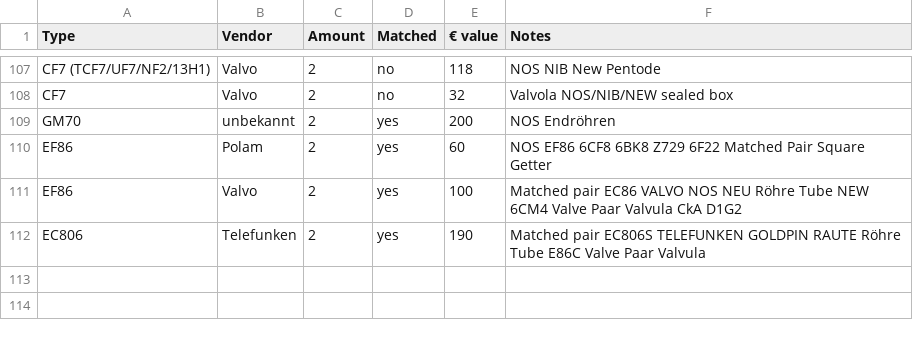
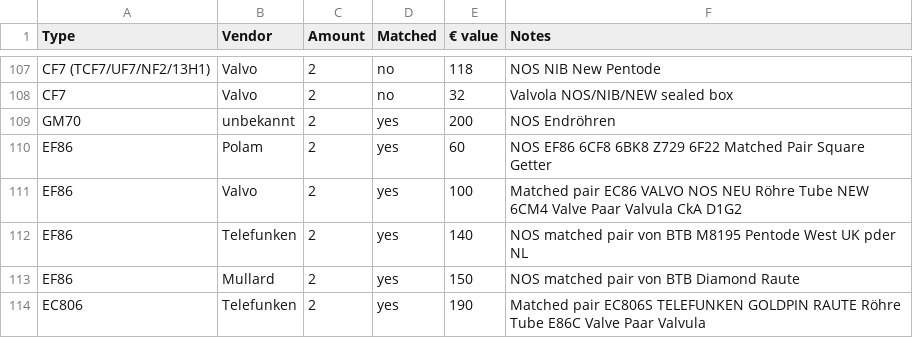
Before and after one commit to geraldfehringer/hificouching, a CSV file: _data/tubeinventory.csv, drawn as a sheet; only a part is shown, gaps mark what is left out; the diff names each change by its address in the sheet, - before the commit and + after, or states it on an @@ line.

Commit message:
Update tubeinventory.csv

```diff
--- a/_data/tubeinventory.csv
+++ b/_data/tubeinventory.csv
+row 112: EF86 | Telefunken | 2 | yes | 140 | NOS matched pair von BTB M8195 Pentode West UK pder NL
+row 113: EF86 | Mullard | 2 | yes | 150 | NOS matched pair von BTB Diamond Raute
```
